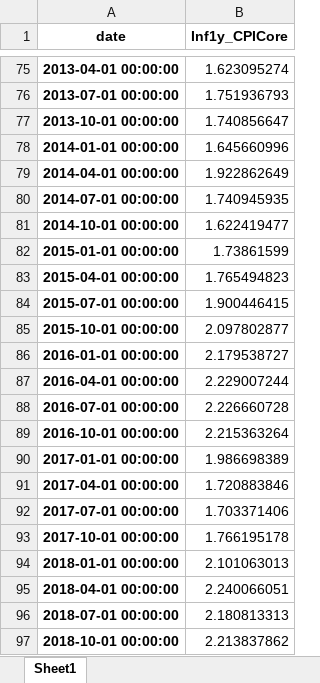
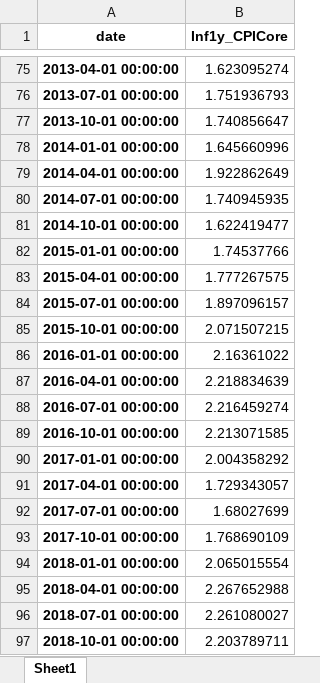
Before and after one commit to TaoWangEcon/ExpProject, an Excel workbook: workingfolder/OtherData/CPICQ.xlsx, sheet Sheet1, drawn as a sheet; only a part is shown, gaps mark what is left out; values as stored, in another font and other column widths than the file's, no borders; the diff names each change by its address in the sheet, - before the commit and + after, or states it on an @@ line.

```diff
--- a/workingfolder/OtherData/CPICQ.xlsx (sheet Sheet1)
+++ b/workingfolder/OtherData/CPICQ.xlsx (sheet Sheet1)
-B82 (Inf1y_CPICore): 1.73861599
+B82 (Inf1y_CPICore): 1.74537766
-B83 (Inf1y_CPICore): 1.765494823
+B83 (Inf1y_CPICore): 1.777267575
-B84 (Inf1y_CPICore): 1.900446415
+B84 (Inf1y_CPICore): 1.897096157
-B85 (Inf1y_CPICore): 2.097802877
+B85 (Inf1y_CPICore): 2.071507215
-B86 (Inf1y_CPICore): 2.179538727
+B86 (Inf1y_CPICore): 2.16361022
-B87 (Inf1y_CPICore): 2.229007244
+B87 (Inf1y_CPICore): 2.218834639
-B88 (Inf1y_CPICore): 2.226660728
+B88 (Inf1y_CPICore): 2.216459274
-B89 (Inf1y_CPICore): 2.215363264
+B89 (Inf1y_CPICore): 2.213071585
-B90 (Inf1y_CPICore): 1.986698389
+B90 (Inf1y_CPICore): 2.004358292
-B91 (Inf1y_CPICore): 1.720883846
+B91 (Inf1y_CPICore): 1.729343057
-B92 (Inf1y_CPICore): 1.703371406
+B92 (Inf1y_CPICore): 1.68027699
-B93 (Inf1y_CPICore): 1.766195178
+B93 (Inf1y_CPICore): 1.768690109
-B94 (Inf1y_CPICore): 2.101063013
+B94 (Inf1y_CPICore): 2.065015554
-B95 (Inf1y_CPICore): 2.240066051
+B95 (Inf1y_CPICore): 2.267652988
-B96 (Inf1y_CPICore): 2.180813313
+B96 (Inf1y_CPICore): 2.261080027
-B97 (Inf1y_CPICore): 2.213837862
+B97 (Inf1y_CPICore): 2.203789711
```
Also changed, not shown: workingfolder/OtherData/CPIM.xlsx, workingfolder/python/tables/DE_Est.xlsx, 31 other files.
